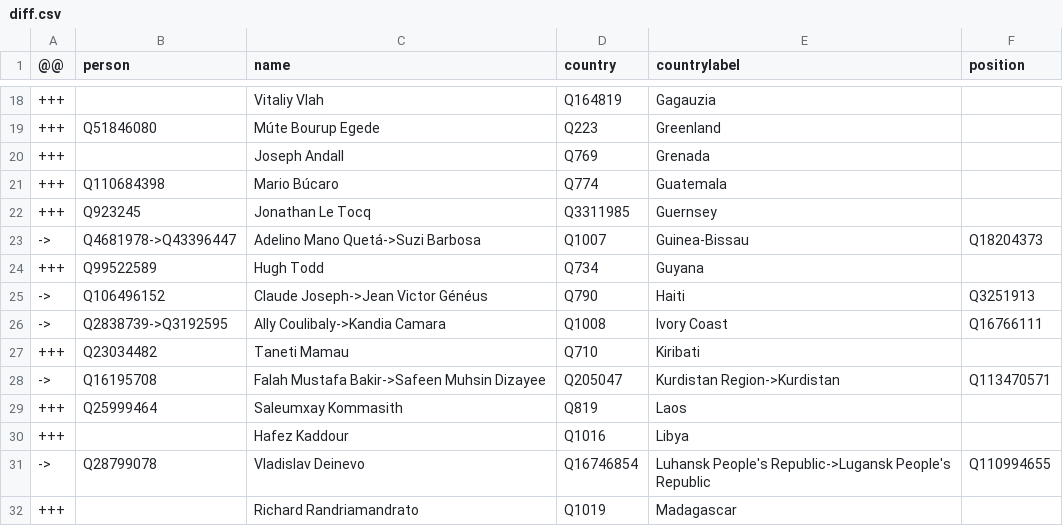
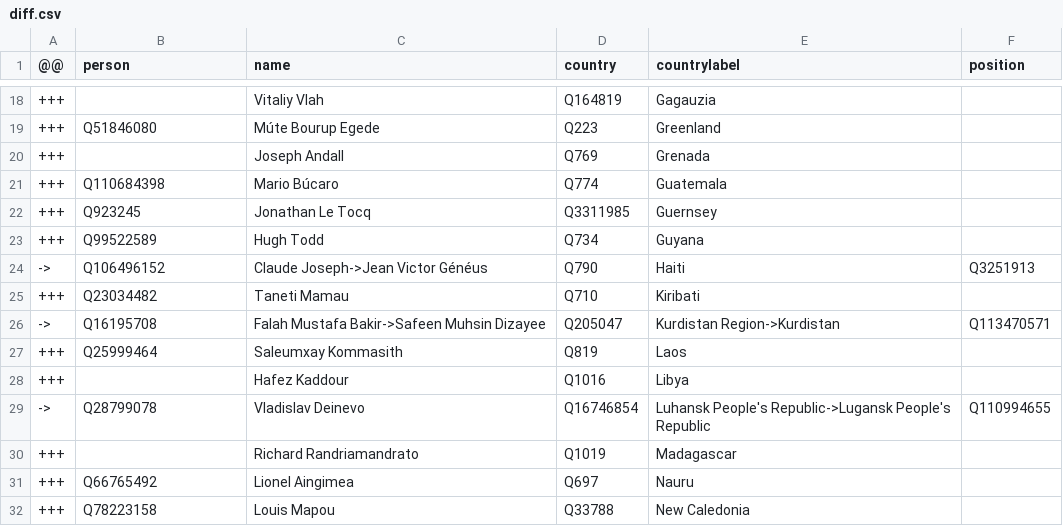
Before and after one commit to every-politician-scrapers/world, a CSV file: sources/foreign/diff.csv, drawn as a sheet; only a part is shown, gaps mark what is left out; the shorter side is filled out with more unchanged rows; the diff names each change by its address in the sheet, - before the commit and + after, or states it on an @@ line.

Commit message:
Compare external sources to Wikidata

```diff
--- a/sources/foreign/diff.csv
+++ b/sources/foreign/diff.csv
-row 23: -> | Q4681978->Q43396447 | Adelino Mano Quetá->Suzi Barbosa | Q1007 | Guinea-Bissau | Q18204373
-row 26: -> | Q2838739->Q3192595 | Ally Coulibaly->Kandia Camara | Q1008 | Ivory Coast | Q16766111
```
Also changed, not shown: sources/foreign/wikidata.csv.
